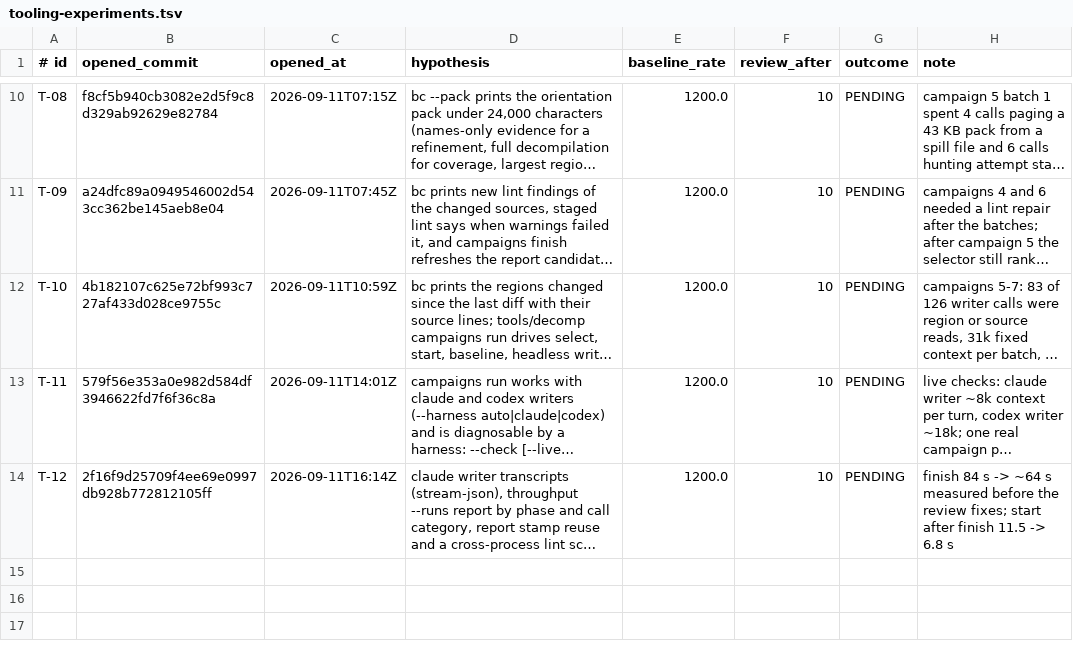
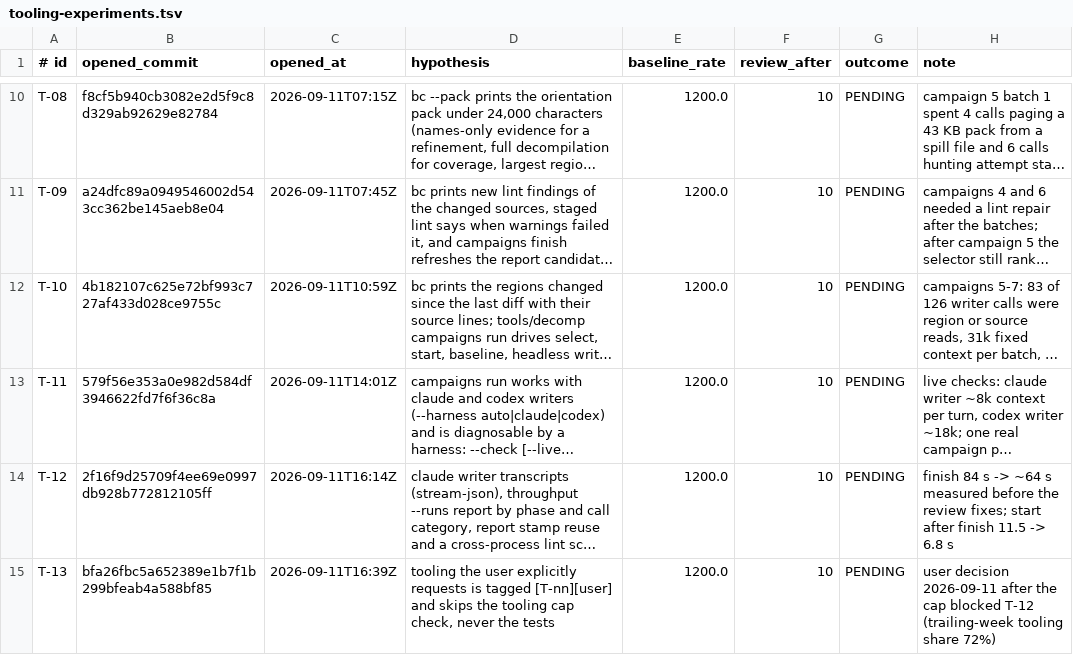
Before and after one commit to Skelp/toy2-decomp, a TSV file: tools/Resources/tooling-experiments.tsv, drawn as a sheet; only a part is shown, gaps mark what is left out; long unchanged cells end in …; the diff names each change by its address in the sheet, - before the commit and + after, or states it on an @@ line.

```diff
--- a/tools/Resources/tooling-experiments.tsv
+++ b/tools/Resources/tooling-experiments.tsv
+row 15: T-13 | bfa26fbc5a652389e1b7f1b299bfeab4a588bf85 | 2026-09-11T16:39Z | tooling the user explicitly requests is tagged [T-nn][user] and skips the tooling cap check, never the tests | 1200.0 | 10 | PENDING | user decision 2026-09-11 after the cap blocked T-12 (trailing-week tooling share 72%)
```
Also changed, not shown: 3 other files.
